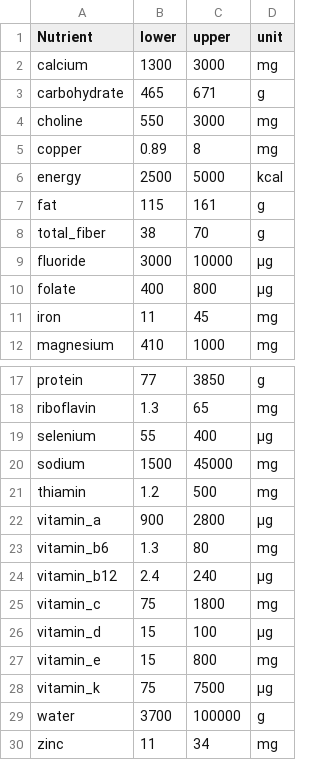
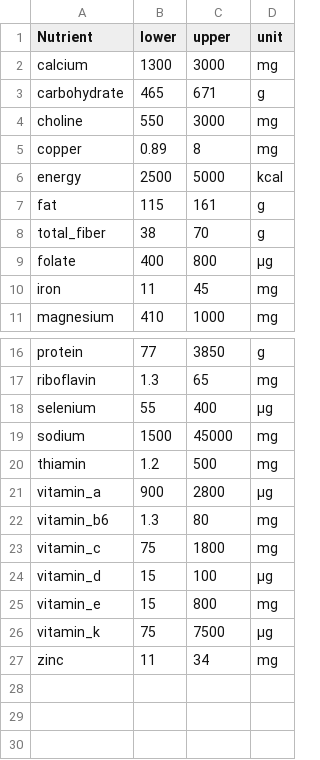
Before and after one commit to TravisDart/nutritionally-complete-foods, a CSV file: data/Daily Recommended Values.csv, drawn as a sheet; only a part is shown, gaps mark what is left out; the diff names each change by its address in the sheet, - before the commit and + after, or states it on an @@ line.

Commit message:
Removed 3 nutrients. New data precision works.

```diff
--- a/data/Daily Recommended Values.csv
+++ b/data/Daily Recommended Values.csv
-row 9: fluoride | 3000 | 10000 | µg
-row 24: vitamin_b12 | 2.4 | 240 | µg
-row 29: water | 3700 | 100000 | g
```
Also changed, not shown: 3 other files.
